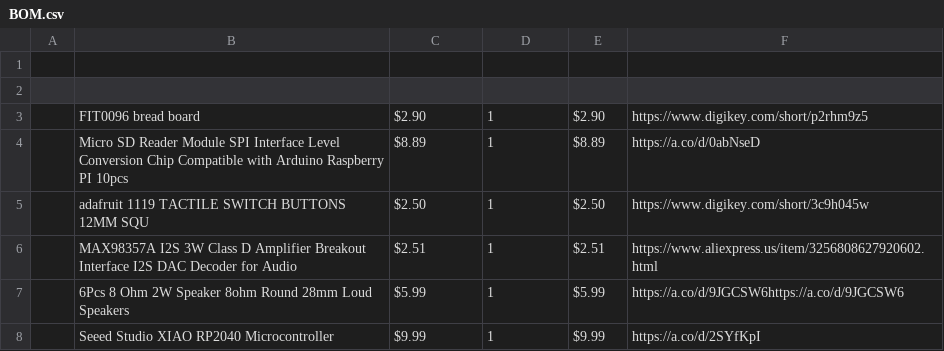
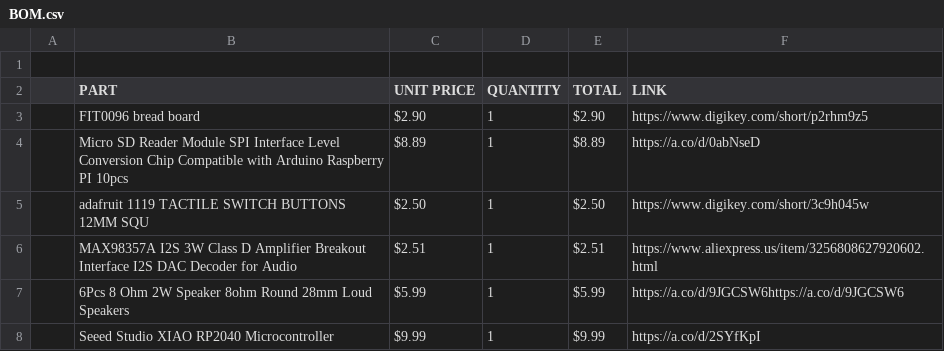
Before and after one commit to awesomebrownies/morse-autoincorrect, a CSV file: BOM.csv, drawn as a sheet.

Commit message:
Update BOM.csv

```diff
--- a/BOM.csv
+++ b/BOM.csv
@@ -1,3 +1,3 @@
 ,,,,,
-,,,,,
+,PART,UNIT PRICE,QUANTITY,TOTAL,LINK
 ,FIT0096 bread board,$2.90,1,$2.90,https://www.digikey.com/short/p2rhm9z5
```
